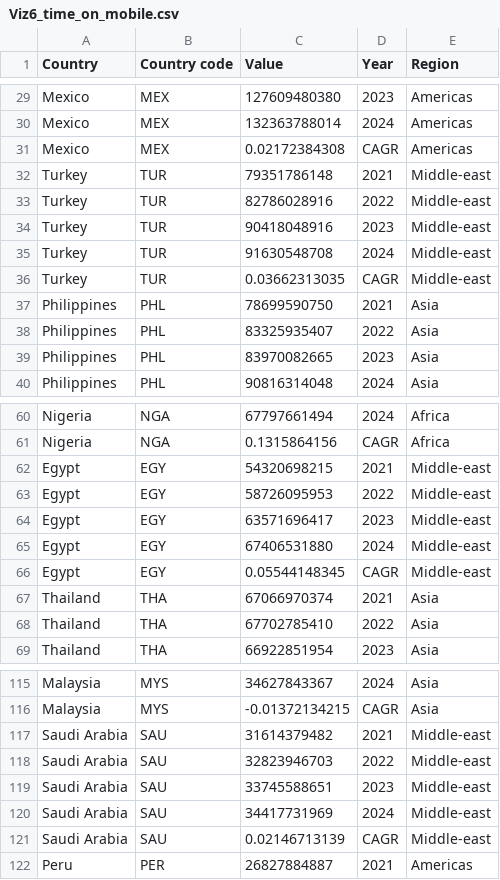
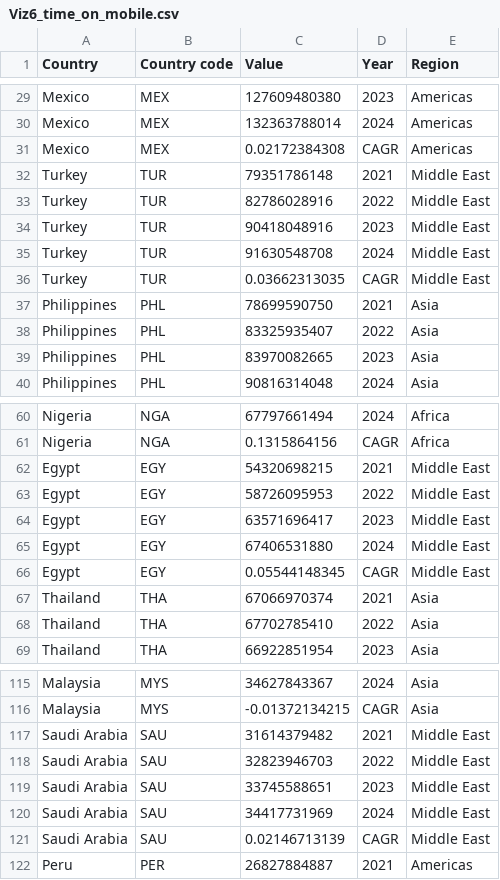
Before and after one commit to parabolestudio/molococonsumerreport, a CSV file: data/Viz6_time_on_mobile.csv, drawn as a sheet; only a part is shown, gaps mark what is left out; the diff covers the shown part only.

Commit message:
updated Middle East

```diff
--- a/data/Viz6_time_on_mobile.csv
+++ b/data/Viz6_time_on_mobile.csv
@@ -31,7 +31,7 @@ Mexico,MEX,132363788014,2024,Americas
 Mexico,MEX,0.02172384308,CAGR,Americas
-Turkey,TUR,79351786148,2021,Middle-east
-Turkey,TUR,82786028916,2022,Middle-east
-Turkey,TUR,90418048916,2023,Middle-east
-Turkey,TUR,91630548708,2024,Middle-east
-Turkey,TUR,0.03662313035,CAGR,Middle-east
+Turkey,TUR,79351786148,2021,Middle East
+Turkey,TUR,82786028916,2022,Middle East
+Turkey,TUR,90418048916,2023,Middle East
+Turkey,TUR,91630548708,2024,Middle East
+Turkey,TUR,0.03662313035,CAGR,Middle East
 Philippines,PHL,78699590750,2021,Asia
@@ -61,7 +61,7 @@ Nigeria,NGA,67797661494,2024,Africa
 Nigeria,NGA,0.1315864156,CAGR,Africa
-Egypt,EGY,54320698215,2021,Middle-east
-Egypt,EGY,58726095953,2022,Middle-east
-Egypt,EGY,63571696417,2023,Middle-east
-Egypt,EGY,67406531880,2024,Middle-east
-Egypt,EGY,0.05544148345,CAGR,Middle-east
+Egypt,EGY,54320698215,2021,Middle East
+Egypt,EGY,58726095953,2022,Middle East
+Egypt,EGY,63571696417,2023,Middle East
+Egypt,EGY,67406531880,2024,Middle East
+Egypt,EGY,0.05544148345,CAGR,Middle East
 Thailand,THA,67066970374,2021,Asia
@@ -116,7 +116,7 @@ Malaysia,MYS,34627843367,2024,Asia
 Malaysia,MYS,-0.01372134215,CAGR,Asia
-Saudi Arabia,SAU,31614379482,2021,Middle-east
-Saudi Arabia,SAU,32823946703,2022,Middle-east
-Saudi Arabia,SAU,33745588651,2023,Middle-east
-Saudi Arabia,SAU,34417731969,2024,Middle-east
-Saudi Arabia,SAU,0.02146713139,CAGR,Middle-east
+Saudi Arabia,SAU,31614379482,2021,Middle East
+Saudi Arabia,SAU,32823946703,2022,Middle East
+Saudi Arabia,SAU,33745588651,2023,Middle East
+Saudi Arabia,SAU,34417731969,2024,Middle East
+Saudi Arabia,SAU,0.02146713139,CAGR,Middle East
 Peru,PER,26827884887,2021,Americas
```
Also changed, not shown: 30 edited cells elsewhere in this file.
